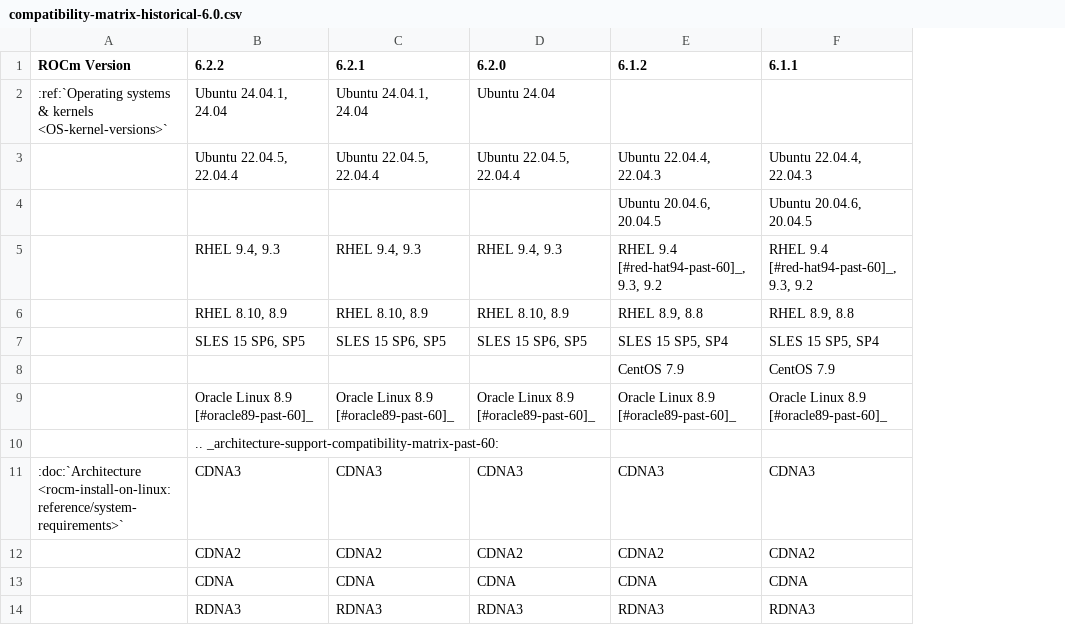
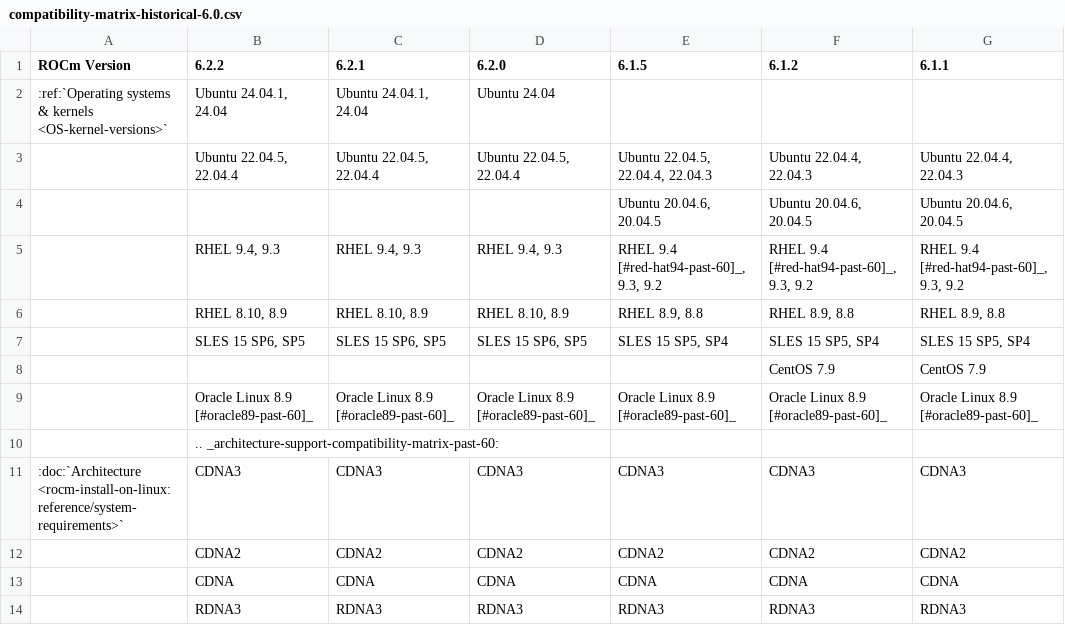
Before and after one commit to richardokonicha/ROCm, a CSV file: docs/compatibility/compatibility-matrix-historical-6.0.csv, drawn as a sheet; only a part is shown; the diff names each change by its address in the sheet, - before the commit and + after, or states it on an @@ line.

Commit message:
6.1.5 compatibility table added to ROCm 6.2.2 (#4635)
* 6.1.5 compatibility table added

```diff
--- a/docs/compatibility/compatibility-matrix-historical-6.0.csv
+++ b/docs/compatibility/compatibility-matrix-historical-6.0.csv
+column E (6.1.5), rows 3-14: Ubuntu 22.04.5, 22.04.4, 22.04.3 | Ubuntu 20.04.6, 20.04.5 | RHEL 9.4 [#red-hat94-past-60]_, 9.3, 9.2 | RHEL 8.9, 8.8 | SLES 15 SP5, SP4 |  | Oracle Linux 8.9 [#oracle89-past-60]_ |  | CDNA3 | CDNA2 | CDNA | RDNA3
```
